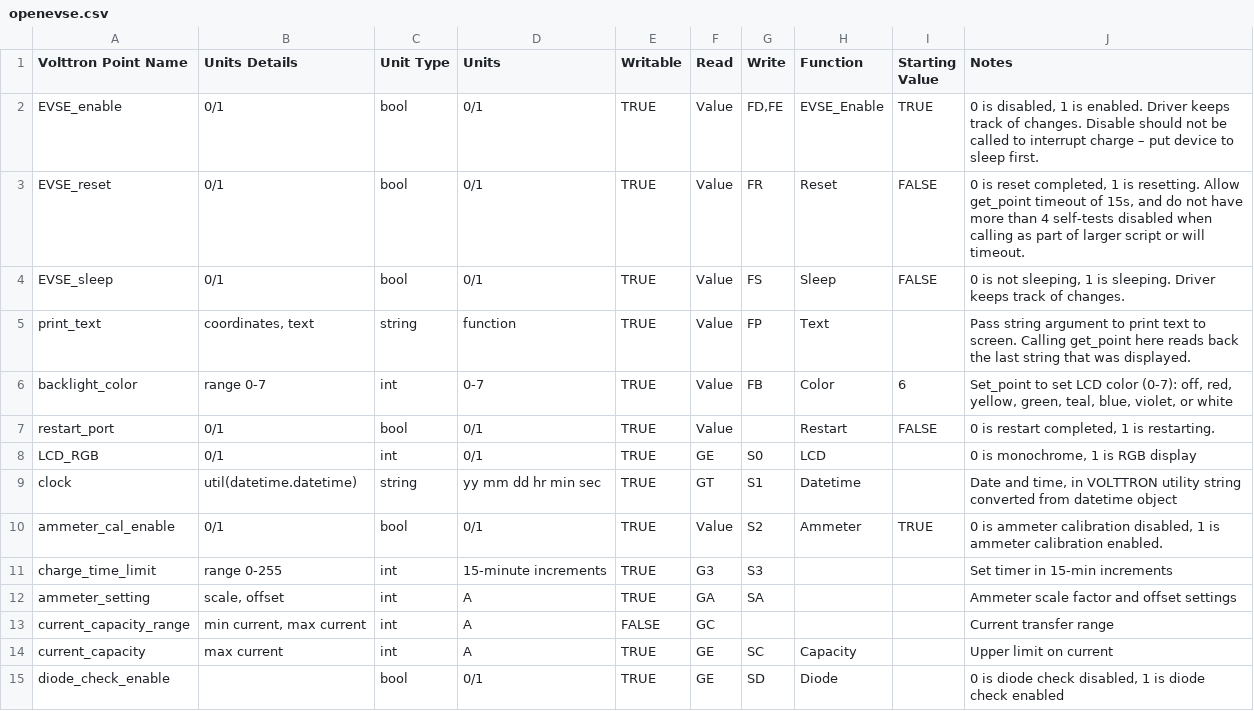
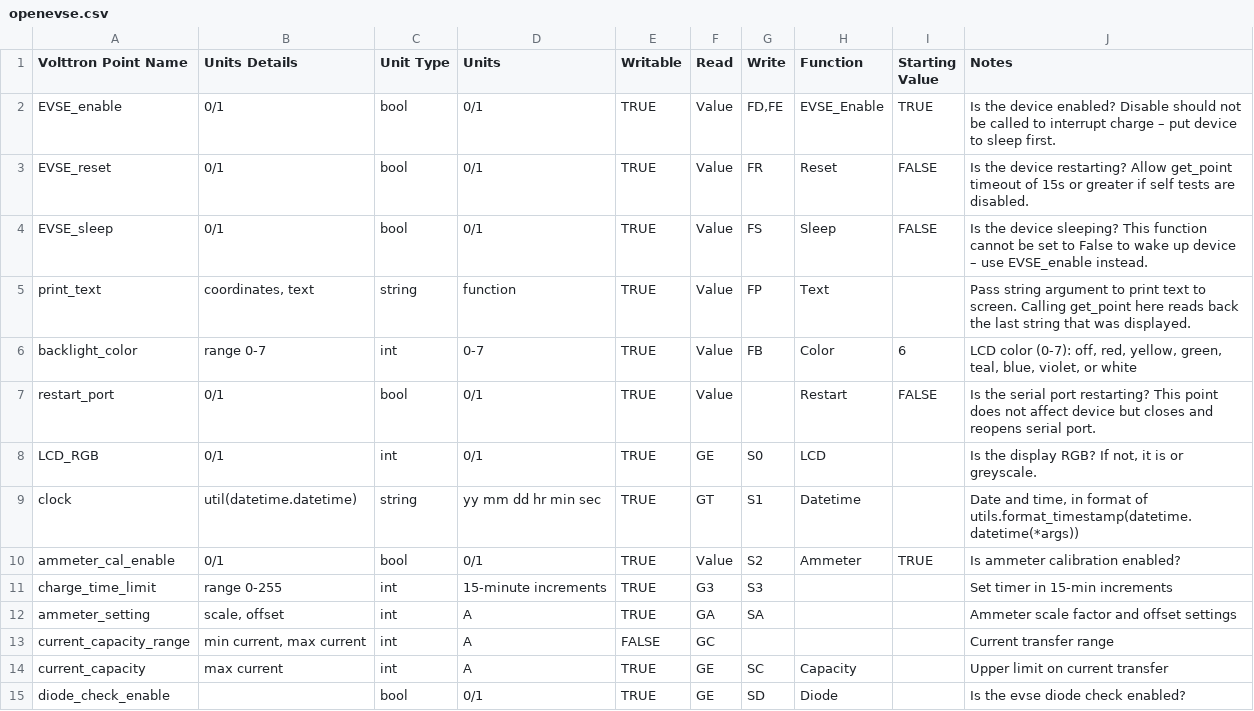
Before and after one commit to jhaack/openevse_volttron, a CSV file: volttron/drivers/openevse.csv, drawn as a sheet; only a part is shown; the diff covers the shown part only.

```diff
--- a/volttron/drivers/openevse.csv
+++ b/volttron/drivers/openevse.csv
@@ -1,11 +1,11 @@
 Volttron Point Name,Units Details,Unit Type,Units,Writable,Read,Write,Function,Starting Value,Notes
-EVSE_enable,0/1,bool,0/1,TRUE,Value,"FD,FE",EVSE_Enable,TRUE,"0 is disabled, 1 is enabled. Driver keeps track of changes. Disable should not be called to interrupt charge – put device to sleep first."
-EVSE_reset,0/1,bool,0/1,TRUE,Value,FR,Reset,FALSE,"0 is reset completed, 1 is resetting. Allow get_point timeout of 15s, and do not have more than 4 self-tests disabled when calling as part of larger script or will timeout."
-EVSE_sleep,0/1,bool,0/1,TRUE,Value,FS,Sleep,FALSE,"0 is not sleeping, 1 is sleeping. Driver keeps track of changes."
+EVSE_enable,0/1,bool,0/1,TRUE,Value,"FD,FE",EVSE_Enable,TRUE,Is the device enabled? Disable should not be called to interrupt charge – put device to sleep first.
+EVSE_reset,0/1,bool,0/1,TRUE,Value,FR,Reset,FALSE,Is the device restarting? Allow get_point timeout of 15s or greater if self tests are disabled.
+EVSE_sleep,0/1,bool,0/1,TRUE,Value,FS,Sleep,FALSE,Is the device sleeping? This function cannot be set to False to wake up device – use EVSE_enable instead.
 print_text,"coordinates, text",string,function,TRUE,Value,FP,Text,,Pass string argument to print text to screen. Calling get_point here reads back the last string that was displayed.
-backlight_color,range 0-7,int,0-7,TRUE,Value,FB,Color,6,"Set_point to set LCD color (0-7): off, red, yellow, green, teal, blue, violet, or white"
-restart_port,0/1,bool,0/1,TRUE,Value,,Restart,FALSE,"0 is restart completed, 1 is restarting."
-LCD_RGB,0/1,int,0/1,TRUE,GE,S0,LCD,,"0 is monochrome, 1 is RGB display"
-clock,util(datetime.datetime),string,yy mm dd hr min sec,TRUE,GT,S1,Datetime,,"Date and time, in VOLTTRON utility string converted from datetime object"
-ammeter_cal_enable,0/1,bool,0/1,TRUE,Value,S2,Ammeter,TRUE,"0 is ammeter calibration disabled, 1 is ammeter calibration enabled."
+backlight_color,range 0-7,int,0-7,TRUE,Value,FB,Color,6,"LCD color (0-7): off, red, yellow, green, teal, blue, violet, or white"
+restart_port,0/1,bool,0/1,TRUE,Value,,Restart,FALSE,Is the serial port restarting? This point does not affect device but closes and reopens serial port.
+LCD_RGB,0/1,int,0/1,TRUE,GE,S0,LCD,,"Is the display RGB? If not, it is or greyscale."
+clock,util(datetime.datetime),string,yy mm dd hr min sec,TRUE,GT,S1,Datetime,,"Date and time, in format of utils.format_timestamp(datetime.datetime(*args))"
+ammeter_cal_enable,0/1,bool,0/1,TRUE,Value,S2,Ammeter,TRUE,Is ammeter calibration enabled?
 charge_time_limit,range 0-255,int,15-minute increments,TRUE,G3,S3,,,Set timer in 15-min increments
@@ -13,3 +13,3 @@ ammeter_setting,"scale, offset",int,A,TRUE,GA,SA,,,Ammeter scale factor and offs
 current_capacity_range,"min current, max current",int,A,FALSE,GC,,,,Current transfer range
-current_capacity,max current,int,A,TRUE,GE,SC,Capacity,,Upper limit on current
-diode_check_enable,,bool,0/1,TRUE,GE,SD,Diode,,"0 is diode check disabled, 1 is diode check enabled"
+current_capacity,max current,int,A,TRUE,GE,SC,Capacity,,Upper limit on current transfer
+diode_check_enable,,bool,0/1,TRUE,GE,SD,Diode,,Is the evse diode check enabled?
```
Also changed, not shown: 11 edited cells elsewhere in this file, 2 other files.
